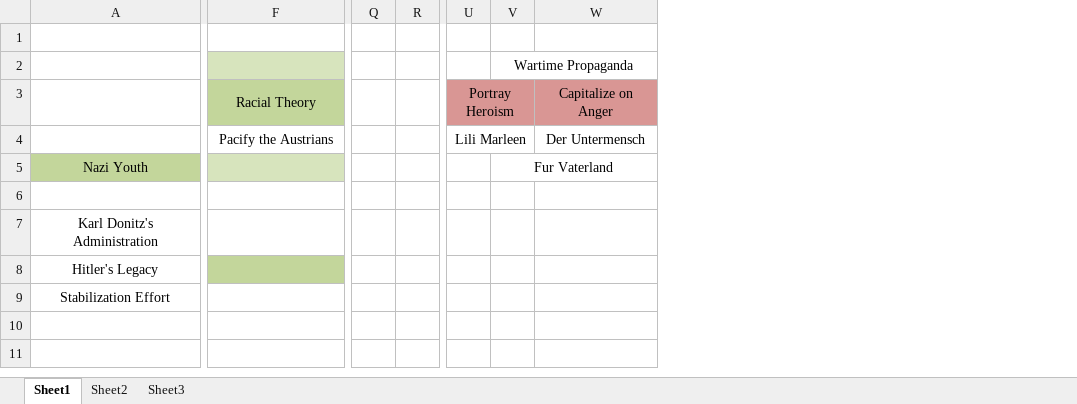
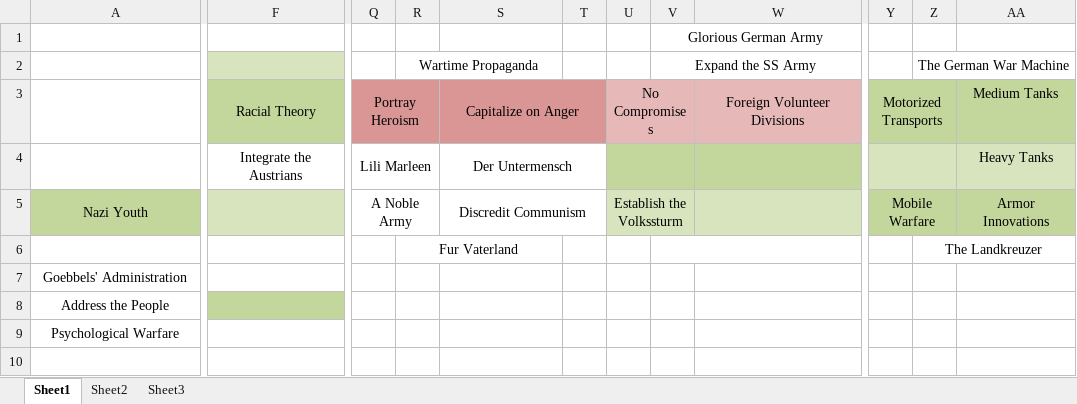
Before and after one commit to DraculaNation/timesofsorrow, an Excel workbook: plans/Germany Focus Tree.xlsx, sheet Sheet1, drawn as a sheet; only a part is shown, gaps mark what is left out; values as stored, in another font and other column widths than the file's, no borders; removed rows and columns are numbered as before the commit, all else as after; the diff covers the shown part only; the diff names each change by its address in the sheet, - before the commit and + after, or states it on an @@ line.

Commit message:
ft

```diff
--- a/plans/Germany Focus Tree.xlsx (sheet Sheet1)
+++ b/plans/Germany Focus Tree.xlsx (sheet Sheet1)
-column Q, empty
-column R, empty
+column T, empty
+column U, rows 3-5: No Compromises |  | Establish the Volkssturm
+column V, rows 1-2: Glorious German Army | Expand the SS Army
+column W, row 3: Foreign Volunteer Divisions
+column Y, rows 3-5: Motorized Transports |  | Mobile Warfare
+column Z, rows 2-6: The German War Machine |  |  |  | The Landkreuzer
+column AA, rows 3-5: Medium Tanks | Heavy Tanks | Armor Innovations
+S3:T3 merged
-F4: Pacify the Austrians
+F4: Integrate the Austrians
+S4:T4 merged
-Q5: (empty)
+Q5: A Noble Army
+Q5:R5 merged
-R5: Fur Vaterland
+R5: (empty)
-V5:W5 merged
-S5: (empty)
+S5: Discredit Communism
+S5:T5 merged
-R6: (empty)
+R6: Fur Vaterland
+R6:S6 merged
-A7: Karl Donitz's Administration
+A7: Goebbels' Administration
-A8: Hitler's Legacy
+A8: Address the People
-A9: Stabilization Effort
+A9: Psychological Warfare
```
Also changed, not shown: 1 added column and 2 removed columns elsewhere in this sheet.
